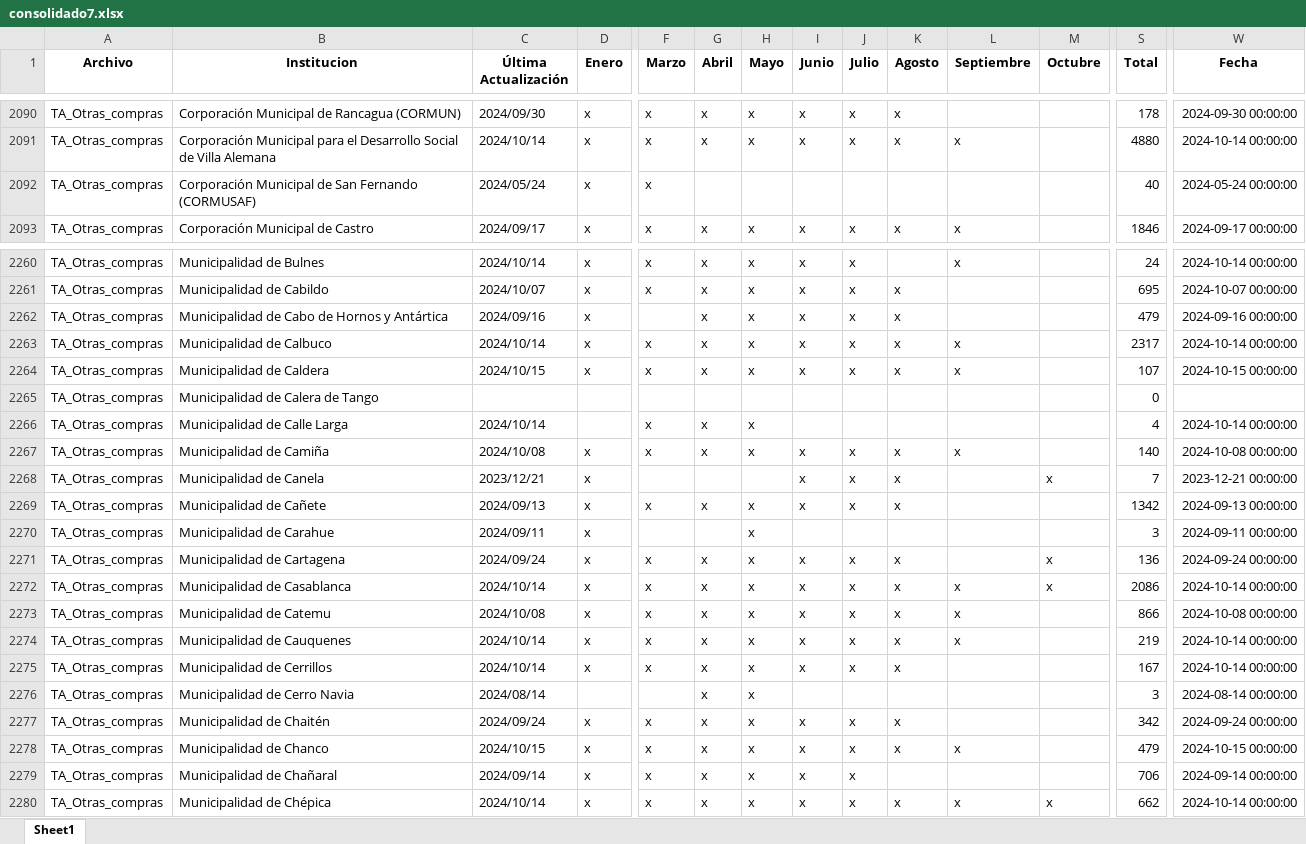
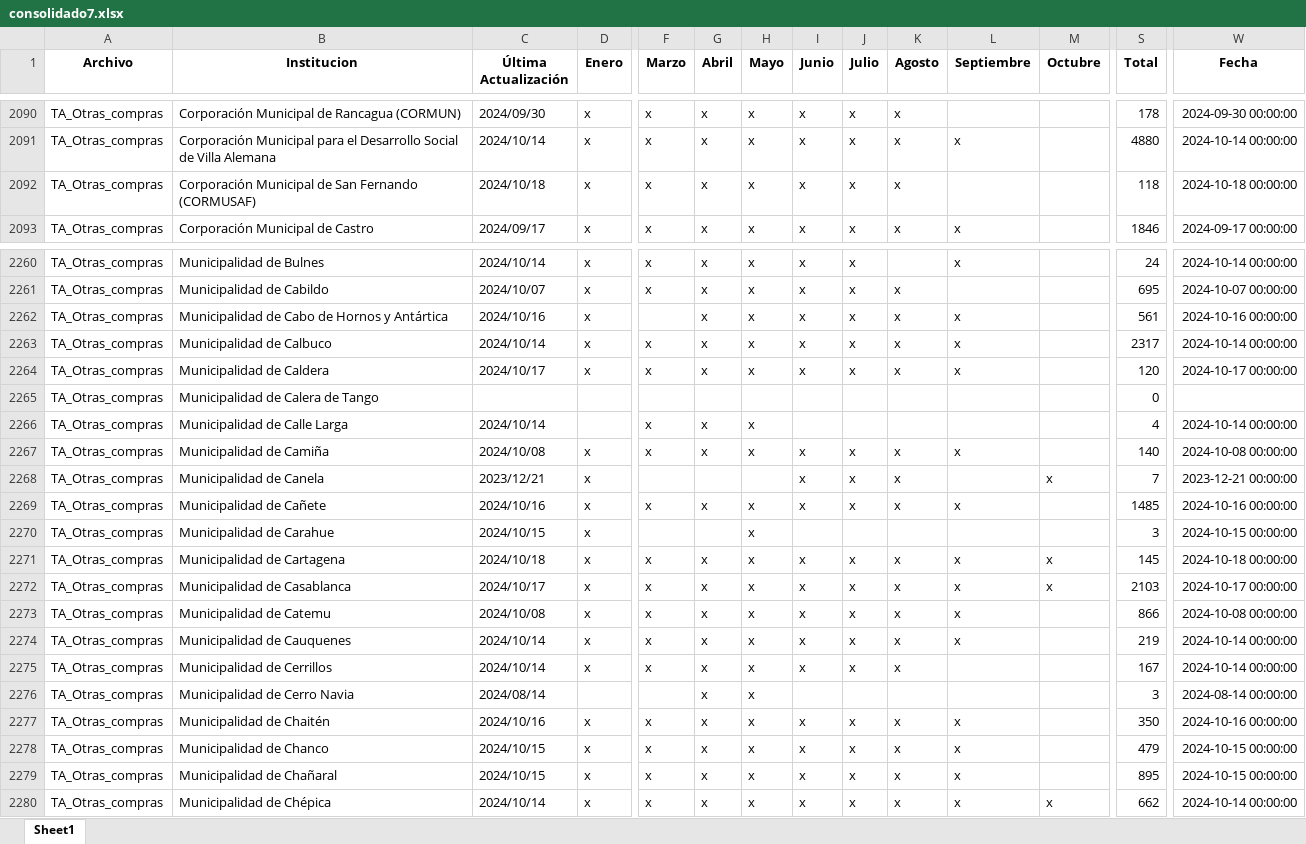
Before and after one commit to Sud-Austral/action_transparencia, an Excel workbook: consolidado7.xlsx, sheet Sheet1, drawn as a sheet; only a part is shown, gaps mark what is left out; values as stored, in another font and other column widths than the file's, no borders; the diff covers the shown part only; the diff names each change by its address in the sheet, - before the commit and + after, or states it on an @@ line.

```diff
--- a/consolidado7.xlsx (sheet Sheet1)
+++ b/consolidado7.xlsx (sheet Sheet1)
-C2092 (Última Actualización): 2024/05/24
+C2092 (Última Actualización): 2024/10/18
-G2092 (Abril): (empty)
+G2092 (Abril): x
-H2092 (Mayo): (empty)
+H2092 (Mayo): x
-I2092 (Junio): (empty)
+I2092 (Junio): x
-J2092 (Julio): (empty)
+J2092 (Julio): x
-K2092 (Agosto): (empty)
+K2092 (Agosto): x
-S2092 (Total): 40
+S2092 (Total): 118
-W2092 (Fecha): 2024-05-24 00:00:00
+W2092 (Fecha): 2024-10-18 00:00:00
-C2262 (Última Actualización): 2024/09/16
+C2262 (Última Actualización): 2024/10/16
-L2262 (Septiembre): (empty)
+L2262 (Septiembre): x
-S2262 (Total): 479
+S2262 (Total): 561
-W2262 (Fecha): 2024-09-16 00:00:00
+W2262 (Fecha): 2024-10-16 00:00:00
-C2264 (Última Actualización): 2024/10/15
+C2264 (Última Actualización): 2024/10/17
-S2264 (Total): 107
+S2264 (Total): 120
-W2264 (Fecha): 2024-10-15 00:00:00
+W2264 (Fecha): 2024-10-17 00:00:00
-C2269 (Última Actualización): 2024/09/13
+C2269 (Última Actualización): 2024/10/16
-L2269 (Septiembre): (empty)
+L2269 (Septiembre): x
-S2269 (Total): 1342
+S2269 (Total): 1485
-W2269 (Fecha): 2024-09-13 00:00:00
+W2269 (Fecha): 2024-10-16 00:00:00
-C2270 (Última Actualización): 2024/09/11
+C2270 (Última Actualización): 2024/10/15
-W2270 (Fecha): 2024-09-11 00:00:00
+W2270 (Fecha): 2024-10-15 00:00:00
-C2271 (Última Actualización): 2024/09/24
+C2271 (Última Actualización): 2024/10/18
-L2271 (Septiembre): (empty)
+L2271 (Septiembre): x
-S2271 (Total): 136
+S2271 (Total): 145
-W2271 (Fecha): 2024-09-24 00:00:00
+W2271 (Fecha): 2024-10-18 00:00:00
-C2272 (Última Actualización): 2024/10/14
+C2272 (Última Actualización): 2024/10/17
-S2272 (Total): 2086
+S2272 (Total): 2103
-W2272 (Fecha): 2024-10-14 00:00:00
+W2272 (Fecha): 2024-10-17 00:00:00
-C2277 (Última Actualización): 2024/09/24
+C2277 (Última Actualización): 2024/10/16
-L2277 (Septiembre): (empty)
+L2277 (Septiembre): x
-S2277 (Total): 342
+S2277 (Total): 350
-W2277 (Fecha): 2024-09-24 00:00:00
+W2277 (Fecha): 2024-10-16 00:00:00
-C2279 (Última Actualización): 2024/09/14
+C2279 (Última Actualización): 2024/10/15
-K2279 (Agosto): (empty)
+K2279 (Agosto): x
-L2279 (Septiembre): (empty)
+L2279 (Septiembre): x
-S2279 (Total): 706
+S2279 (Total): 895
-W2279 (Fecha): 2024-09-14 00:00:00
+W2279 (Fecha): 2024-10-15 00:00:00
```
Also changed, not shown: 950 edited cells elsewhere in this sheet, consolidado_historico7.xlsx.
